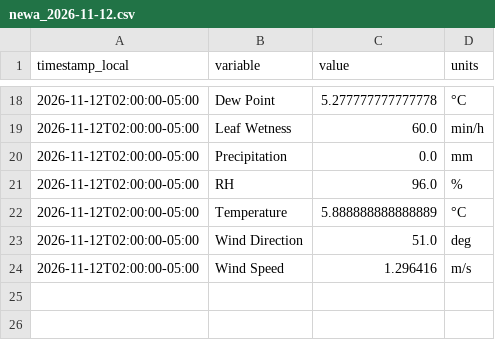
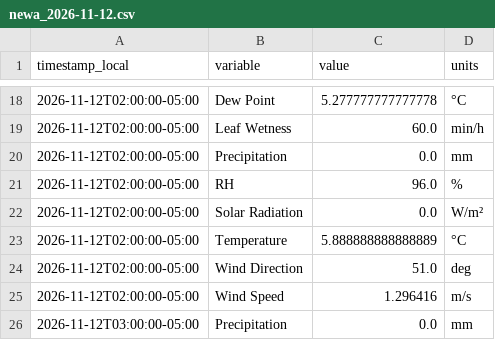
Before and after one commit to Jasonlondo/SensorTower, a CSV file: data/newa/newa_2026-11-12.csv, drawn as a sheet; only a part is shown, gaps mark what is left out; the diff names each change by its address in the sheet, - before the commit and + after, or states it on an @@ line.

```diff
--- a/data/newa/newa_2026-11-12.csv
+++ b/data/newa/newa_2026-11-12.csv
+row 22: 2026-11-12T02:00:00-05:00 | Solar Radiation | 0.0 | W/m²
+row 26: 2026-11-12T03:00:00-05:00 | Precipitation | 0.0 | mm
```
